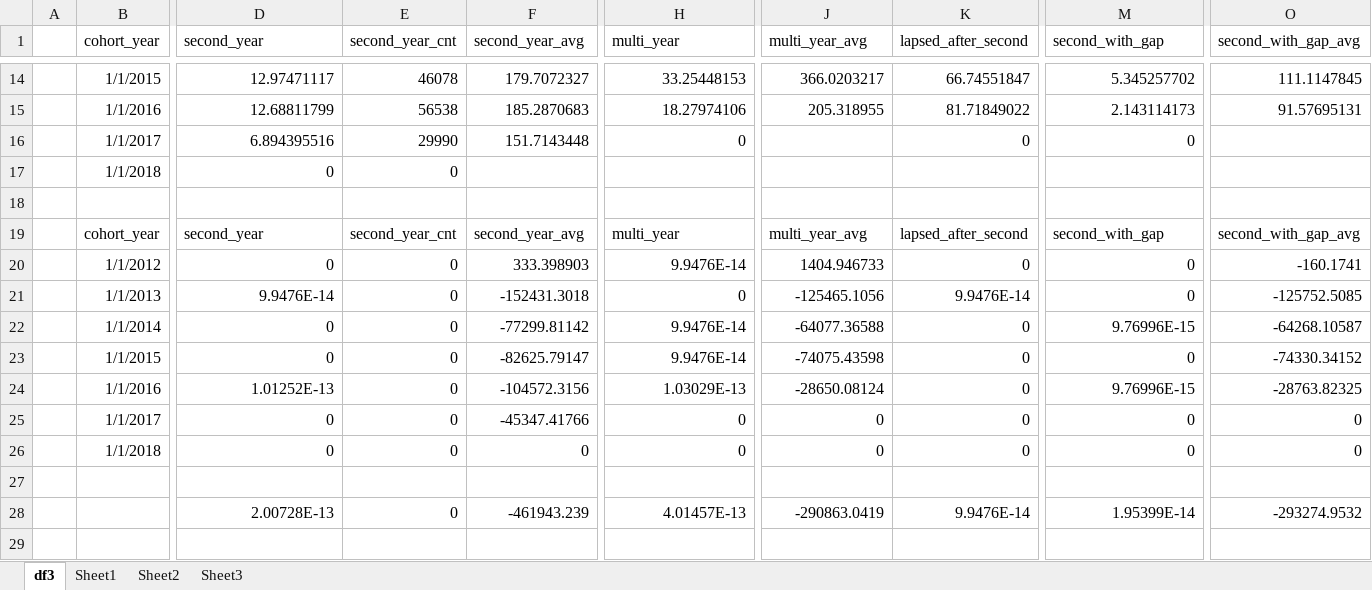
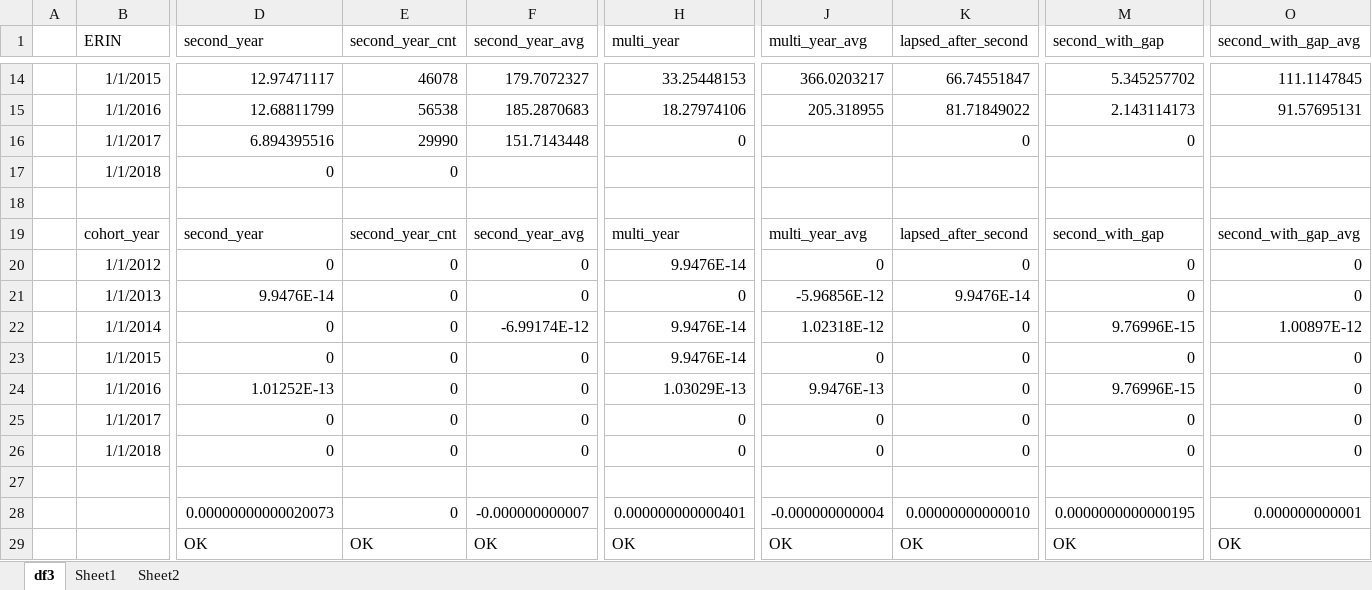
Before and after one commit to erinmarieanderson/donations, an Excel workbook: notebooks/df3.xlsx, sheet df3, drawn as a sheet; only a part is shown, gaps mark what is left out; values as stored, in another font and other column widths than the file's, no borders; conditional formats not drawn; rows hold the shown columns only; the diff covers the shown part only; the diff names each change by its address in the sheet, - before the commit and + after, or states it on an @@ line.

Commit message:
adding spreadsheets with cohort analysis

```diff
--- a/notebooks/df3.xlsx (sheet df3)
+++ b/notebooks/df3.xlsx (sheet df3)
-sheet tab: Sheet3
-B1: cohort_year
+B1: ERIN
-F20 (second_year_avg): 333.398903
+F20 (second_year_avg): 0
-J20 (multi_year_avg): 1404.946733
+J20 (multi_year_avg): 0
-O20 (second_with_gap_avg): -160.1741
+O20 (second_with_gap_avg): 0
-F21 (second_year_avg): -152431.3018
+F21 (second_year_avg): 0
-J21 (multi_year_avg): -125465.1056
+J21 (multi_year_avg): -5.96856E-12
-O21 (second_with_gap_avg): -125752.5085
+O21 (second_with_gap_avg): 0
-F22 (second_year_avg): -77299.81142
+F22 (second_year_avg): -6.99174E-12
-J22 (multi_year_avg): -64077.36588
+J22 (multi_year_avg): 1.02318E-12
-O22 (second_with_gap_avg): -64268.10587
+O22 (second_with_gap_avg): 1.00897E-12
-F23 (second_year_avg): -82625.79147
+F23 (second_year_avg): 0
-J23 (multi_year_avg): -74075.43598
+J23 (multi_year_avg): 0
-O23 (second_with_gap_avg): -74330.34152
+O23 (second_with_gap_avg): 0
-F24 (second_year_avg): -104572.3156
+F24 (second_year_avg): 0
-J24 (multi_year_avg): -28650.08124
+J24 (multi_year_avg): 9.9476E-13
-O24 (second_with_gap_avg): -28763.82325
+O24 (second_with_gap_avg): 0
-F25 (second_year_avg): -45347.41766
+F25 (second_year_avg): 0
-D28 (second_year): 2.00728E-13
+D28 (second_year): 0.00000000000020073
-F28 (second_year_avg): -461943.239
+F28 (second_year_avg): -0.000000000007
-H28 (multi_year): 4.01457E-13
+H28 (multi_year): 0.000000000000401
-J28 (multi_year_avg): -290863.0419
+J28 (multi_year_avg): -0.000000000004
-K28 (lapsed_after_second): 9.9476E-14
+K28 (lapsed_after_second): 0.00000000000010
-M28 (second_with_gap): 1.95399E-14
+M28 (second_with_gap): 0.0000000000000195
-O28 (second_with_gap_avg): -293274.9532
+O28 (second_with_gap_avg): 0.000000000001
+row 29:  |  | OK | OK | OK | OK | OK | OK | OK | OK
```
Also changed, not shown: 17 edited cells elsewhere in this sheet, 3 other files.
